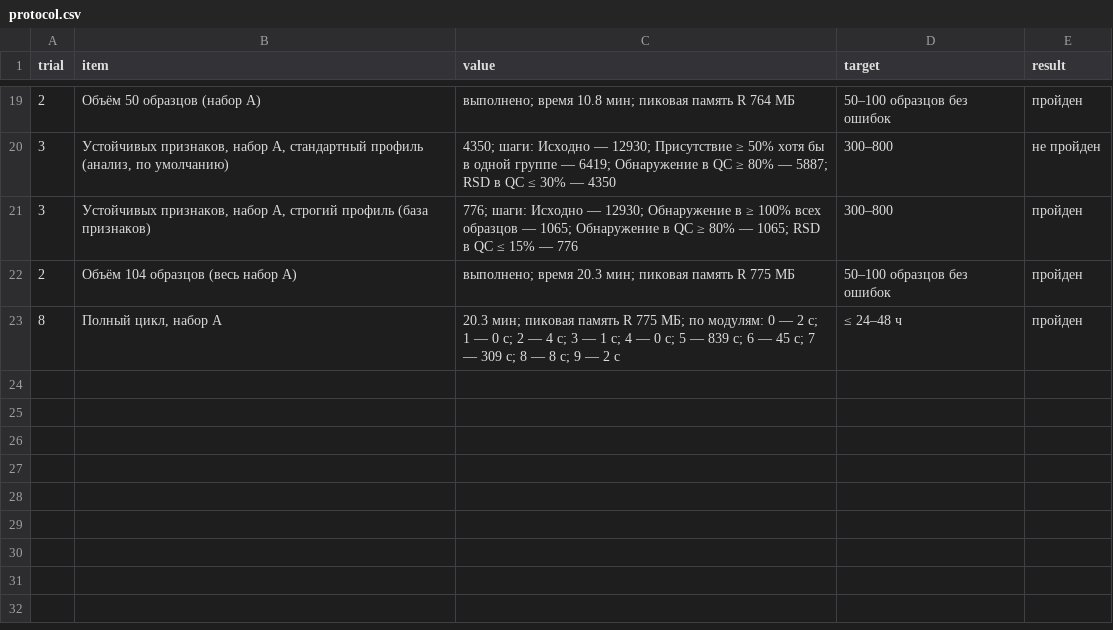
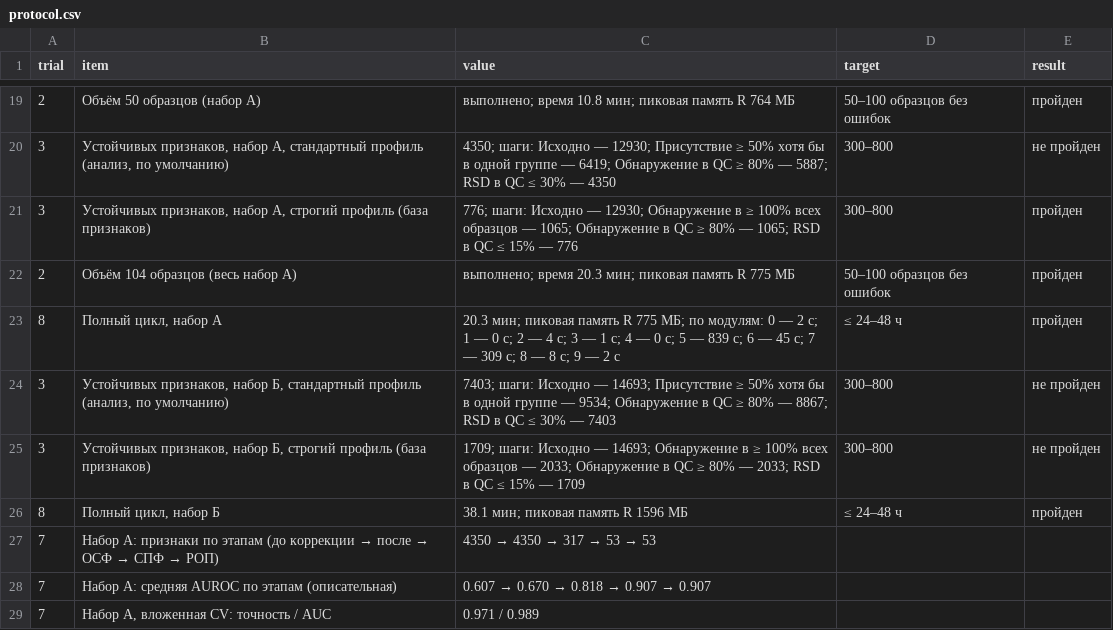
Before and after one commit to avolorf/metab, a CSV file: runs/ispytaniya/protocol.csv, drawn as a sheet; only a part is shown, gaps mark what is left out.

```diff
--- a/runs/ispytaniya/protocol.csv
+++ b/runs/ispytaniya/protocol.csv
@@ -23 +23,7 @@
 8,"Полный цикл, набор А",20.3 мин; пиковая память R 775 МБ; по модулям: 0 — 2 с; 1 — 0 с; 2 — 4 с; 3 — 1 с; 4 — 0 с; 5 — 839 с; 6 — 45 с; 7 — 309 с; 8 — 8 с; 9 — 2 с,≤ 24–48 ч,пройден
+3,"Устойчивых признаков, набор Б, стандартный профиль (анализ, по умолчанию)",7403; шаги: Исходно — 14693; Присутствие ≥ 50% хотя бы в одной группе — 9534; Обнаружение в QC ≥ 80% — 8867; RSD в QC ≤ 30% — 7403,300–800,не пройден
+3,"Устойчивых признаков, набор Б, строгий профиль (база признаков)",1709; шаги: Исходно — 14693; Обнаружение в ≥ 100% всех образцов — 2033; Обнаружение в QC ≥ 80% — 2033; RSD в QC ≤ 15% — 1709,300–800,не пройден
+8,"Полный цикл, набор Б",38.1 мин; пиковая память R 1596 МБ,≤ 24–48 ч,пройден
+7,Набор А: признаки по этапам (до коррекции → после → ОСФ → СПФ → РОП),4350 → 4350 → 317 → 53 → 53,"",""
+7,Набор А: средняя AUROC по этапам (описательная),0.607 → 0.670 → 0.818 → 0.907 → 0.907,"",""
+7,"Набор А, вложенная CV: точность / AUC",0.971 / 0.989,"",""
```
Also changed, not shown: 3 other files.
